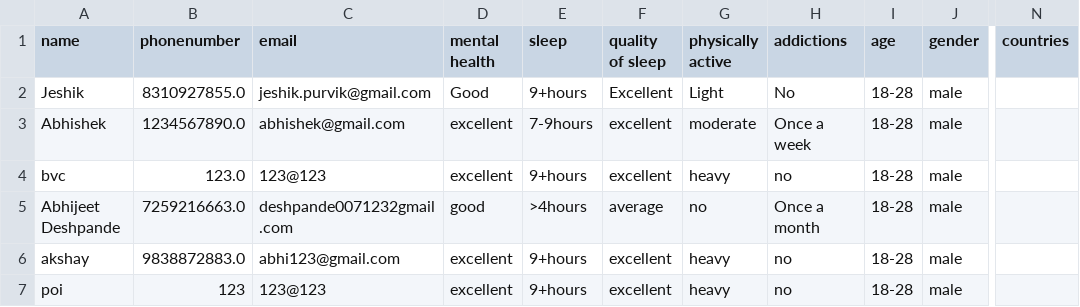
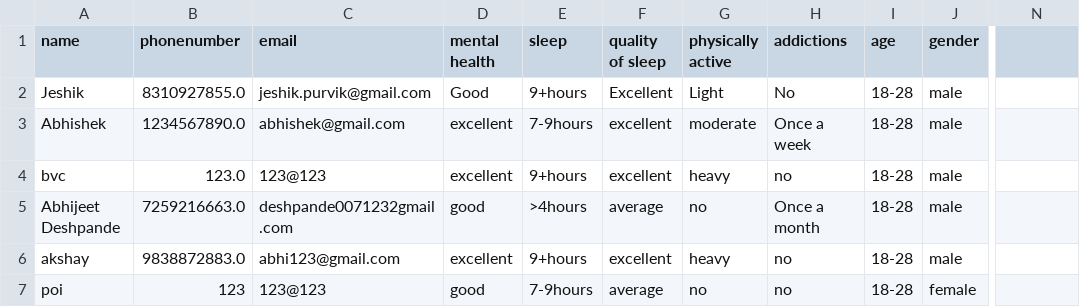
Before and after one commit to AbhijeetVD/MLMentalHealth, a CSV file: patient.csv, drawn as a sheet; only a part is shown, gaps mark what is left out; the diff names each change by its address in the sheet, - before the commit and + after, or states it on an @@ line.

```diff
--- a/patient.csv
+++ b/patient.csv
-N1: countries
+N1: (empty)
-D7 (mental health): excellent
+D7 (mental health): good
-E7 (sleep): 9+hours
+E7 (sleep): 7-9hours
-F7 (quality of sleep): excellent
+F7 (quality of sleep): average
-G7 (physically active): heavy
+G7 (physically active): no
-J7 (gender): male
+J7 (gender): female
```
Also changed, not shown: Forest_fire.csv, 3 other files.
